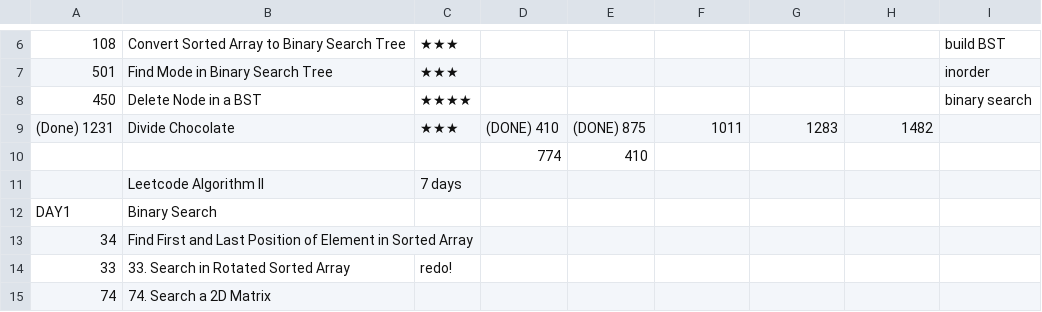
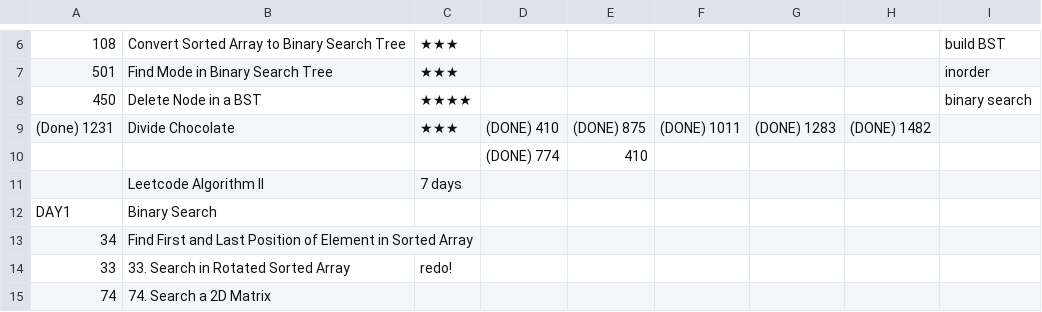
Before and after one commit to letaoZ/shua, a CSV file: BST.csv, drawn as a sheet; only a part is shown, gaps mark what is left out; the diff names each change by its address in the sheet, - before the commit and + after, or states it on an @@ line.

```diff
--- a/BST.csv
+++ b/BST.csv
-F9: 1011
+F9: (DONE) 1011
-G9: 1283
+G9: (DONE) 1283
-H9: 1482
+H9: (DONE) 1482
-D10: 774
+D10: (DONE) 774
```
Also changed, not shown: 6 other files.
